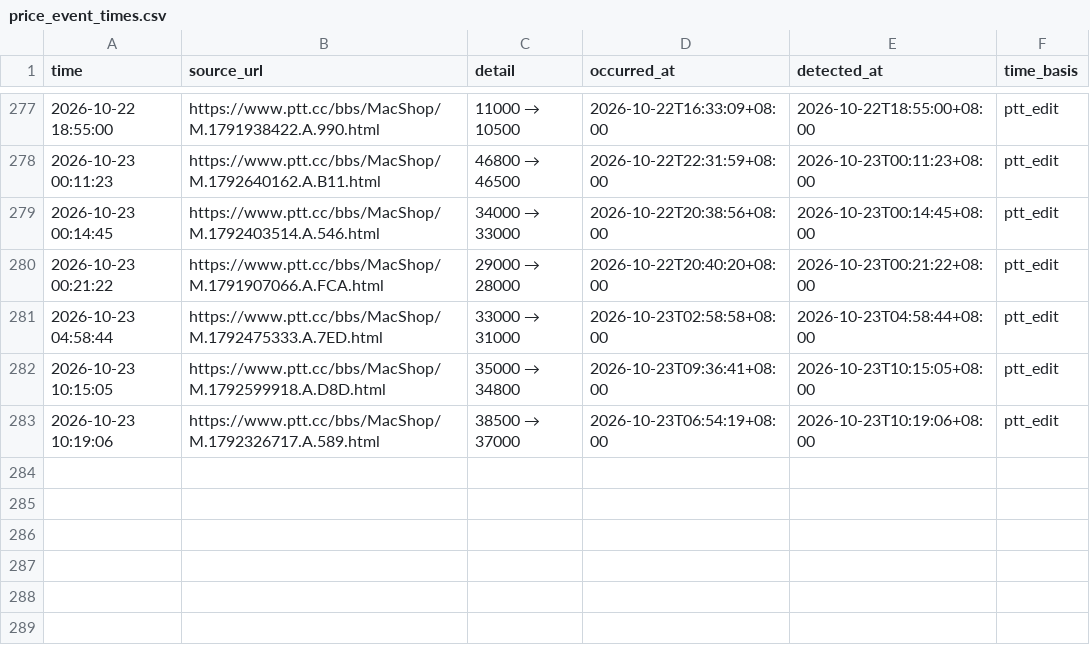
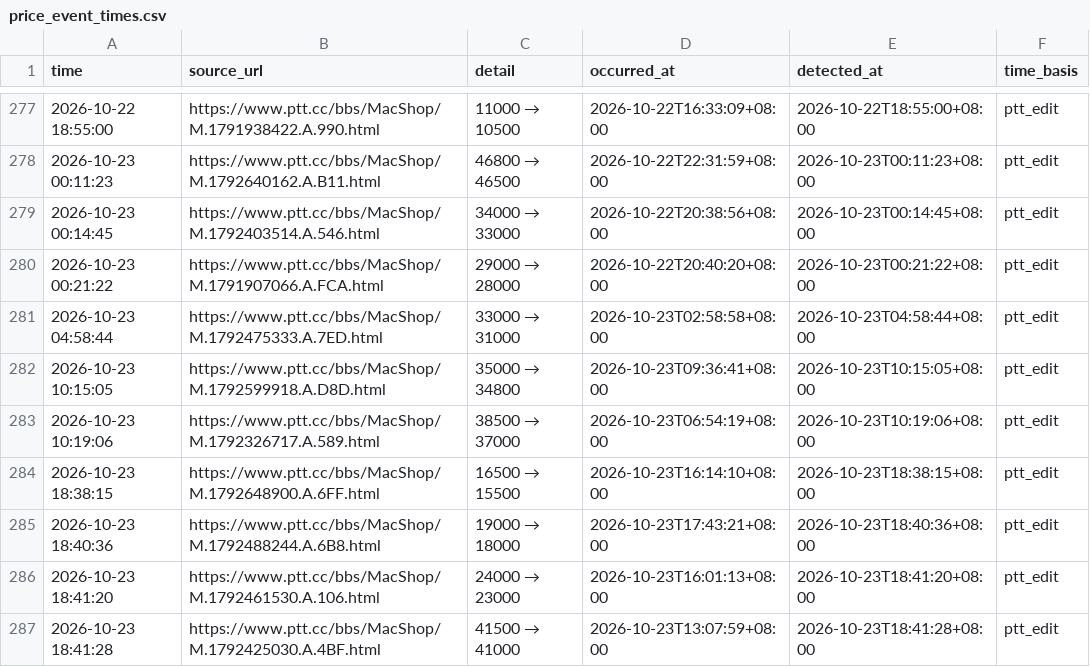
Before and after one commit to iPliny/ptt-iphone-tracker, a CSV file: data/price_event_times.csv, drawn as a sheet; only a part is shown, gaps mark what is left out; the diff names each change by its address in the sheet, - before the commit and + after, or states it on an @@ line.

```diff
--- a/data/price_event_times.csv
+++ b/data/price_event_times.csv
+row 284: 2026-10-23 18:38:15 | https://www.ptt.cc/bbs/MacShop/M.1792648900.A.6FF.html | 16500 → 15500 | 2026-10-23T16:14:10+08:00 | 2026-10-23T18:38:15+08:00 | ptt_edit
+row 285: 2026-10-23 18:40:36 | https://www.ptt.cc/bbs/MacShop/M.1792488244.A.6B8.html | 19000 → 18000 | 2026-10-23T17:43:21+08:00 | 2026-10-23T18:40:36+08:00 | ptt_edit
+row 286: 2026-10-23 18:41:20 | https://www.ptt.cc/bbs/MacShop/M.1792461530.A.106.html | 24000 → 23000 | 2026-10-23T16:01:13+08:00 | 2026-10-23T18:41:20+08:00 | ptt_edit
+row 287: 2026-10-23 18:41:28 | https://www.ptt.cc/bbs/MacShop/M.1792425030.A.4BF.html | 41500 → 41000 | 2026-10-23T13:07:59+08:00 | 2026-10-23T18:41:28+08:00 | ptt_edit
```
Also changed, not shown: data/events.csv, data/market_summary.csv, 2 other files.
